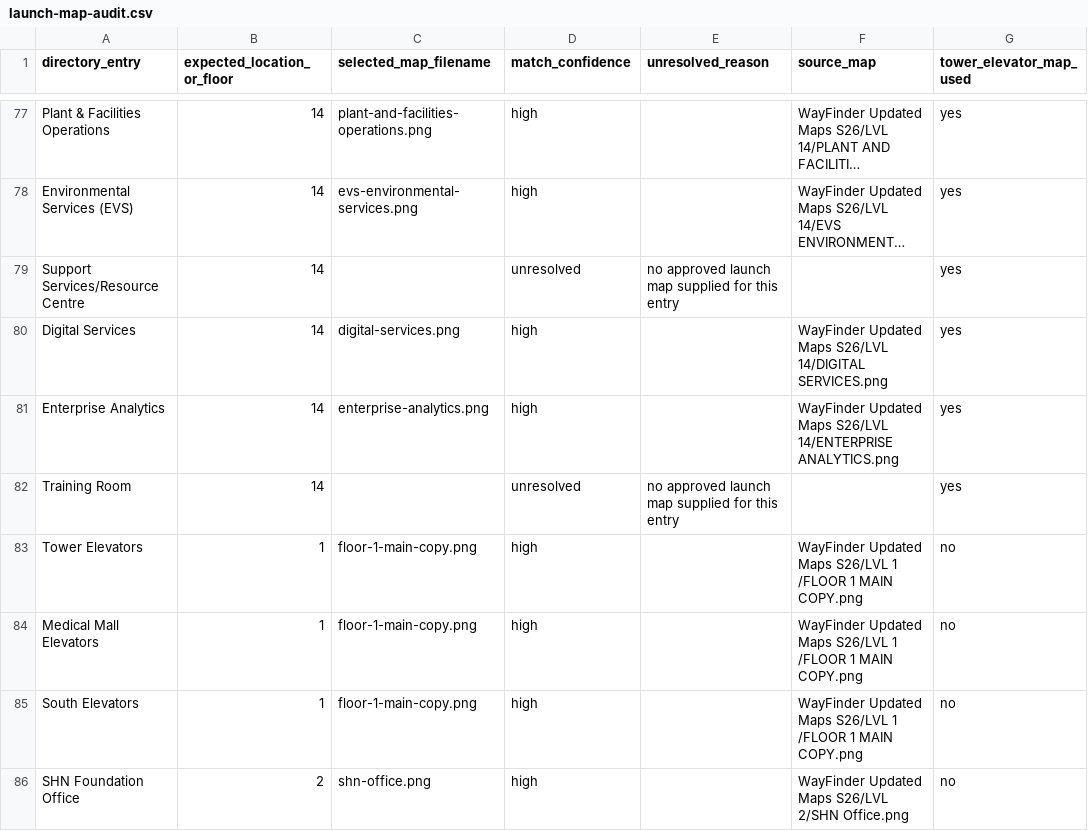
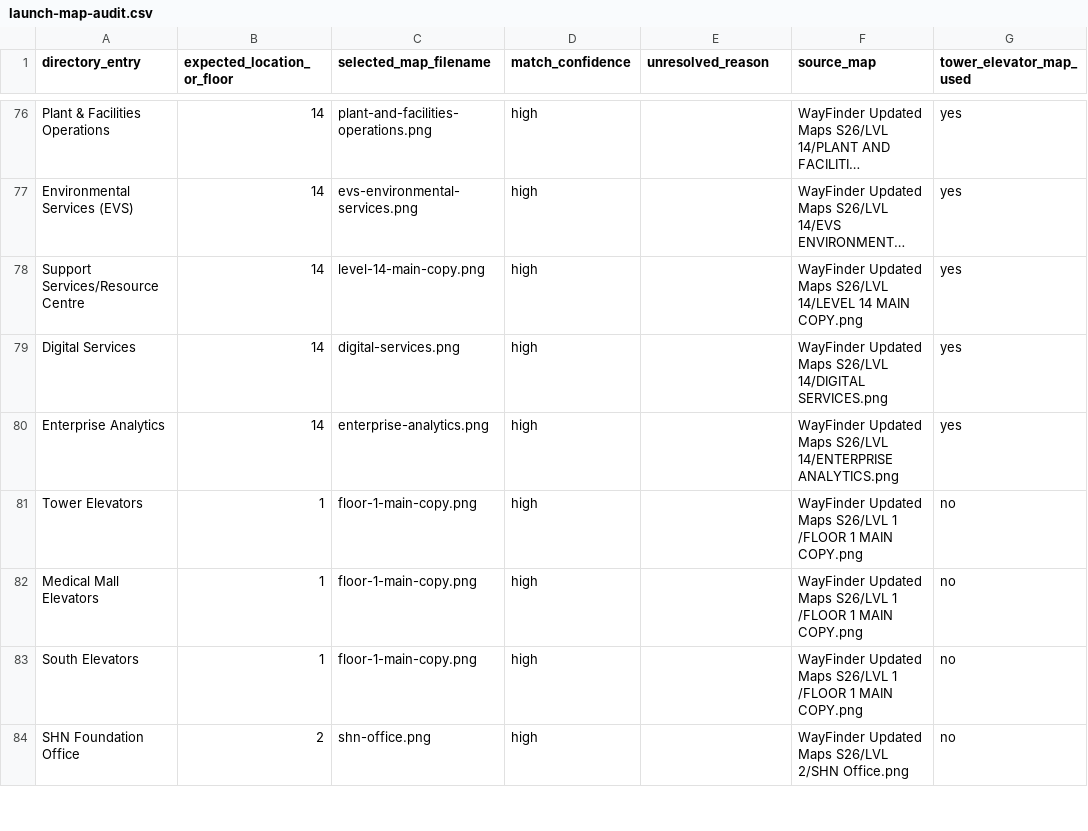
Before and after one commit to kailinchu/wayfinder, a CSV file: docs/launch-map-audit.csv, drawn as a sheet; only a part is shown, gaps mark what is left out; long unchanged cells end in …; removed rows and columns are numbered as before the commit, all else as after; the diff covers the shown part only; the diff names each change by its address in the sheet, - before the commit and + after, or states it on an @@ line.

```diff
--- a/docs/launch-map-audit.csv
+++ b/docs/launch-map-audit.csv
-C78 (selected_map_filename): (empty)
+C78 (selected_map_filename): level-14-main-copy.png
-D78 (match_confidence): unresolved
+D78 (match_confidence): high
-E78 (unresolved_reason): no approved launch map supplied for this entry
+E78 (unresolved_reason): (empty)
-F78 (source_map): (empty)
+F78 (source_map): WayFinder Updated Maps S26/LVL 14/LEVEL 14 MAIN COPY.png
-row 82: Training Room | 14 |  | unresolved | no approved launch map supplied for this entry |  | yes
```
Also changed, not shown: 1 added row, 2 removed rows and 10 edited cells elsewhere in this file, client/public/data/centenary_data.csv, 2 other files.
